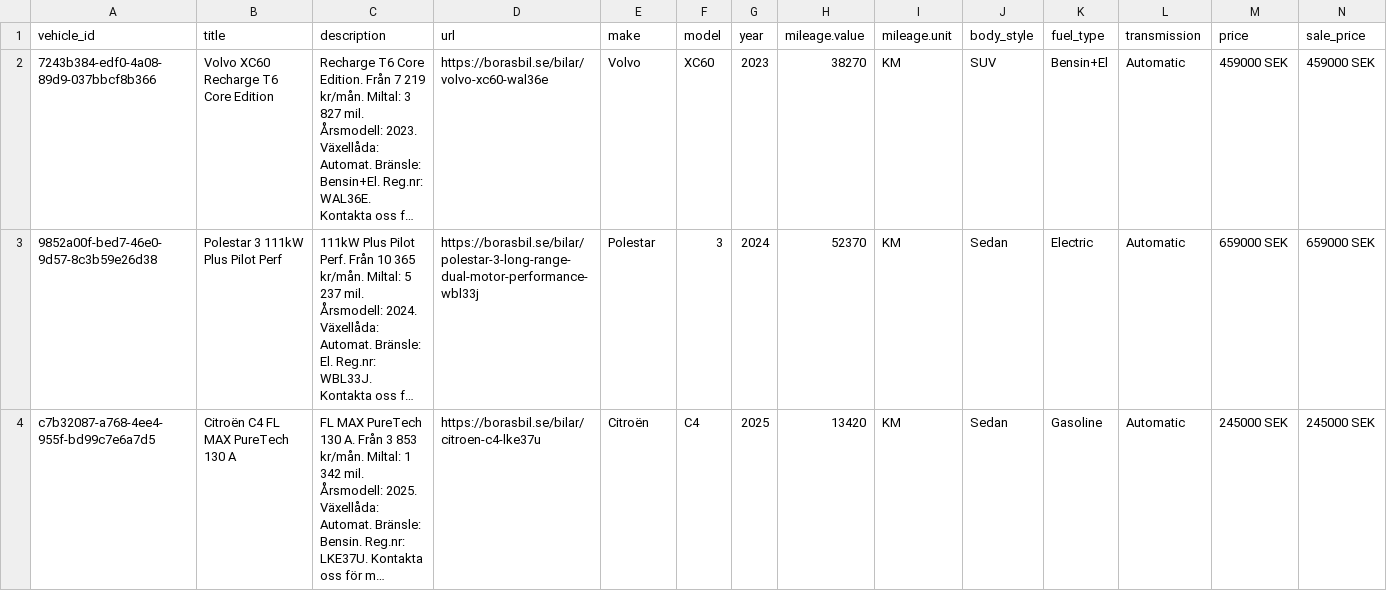
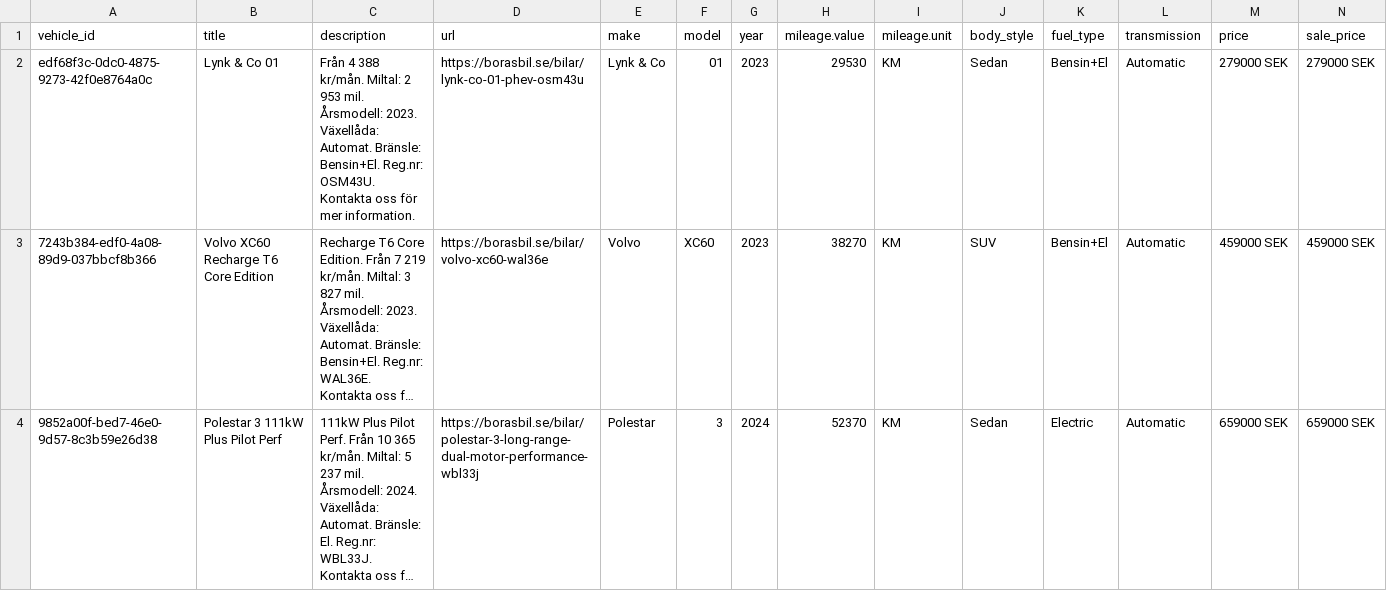
Before and after one commit to Milad-vivamedia/borasbil-facebook-feed, a CSV file: feed.csv, drawn as a sheet; only a part is shown; the shorter side is filled out with more unchanged rows; long unchanged cells end in …; rows hold the shown columns only; the diff covers the shown part only; the diff names each change by its address in the sheet, - before the commit and + after, or states it on an @@ line.

Commit message:
Update feed 636b492ede17f28a9ce0ffe93aae6695e222b00f

```diff
--- a/feed.csv
+++ b/feed.csv
+row 2: edf68f3c-0dc0-4875-9273-42f0e8764a0c | Lynk & Co 01 | Från 4 388 kr/mån. Miltal: 2 953 mil. Årsmodell: 2023. Växellåda: Automat. Bränsle: Bensin+El. Reg.nr: OSM43U. Kontakta oss för mer information. | https://borasbil.se/bilar/lynk-co-01-phev-osm43u | Lynk & Co | 01 | 2023 | 29530 | KM | Sedan | Bensin+El | Automatic | 279000 SEK | 279000 SEK
```
Also changed, not shown: 2 removed rows elsewhere in this file, 2 other files.
